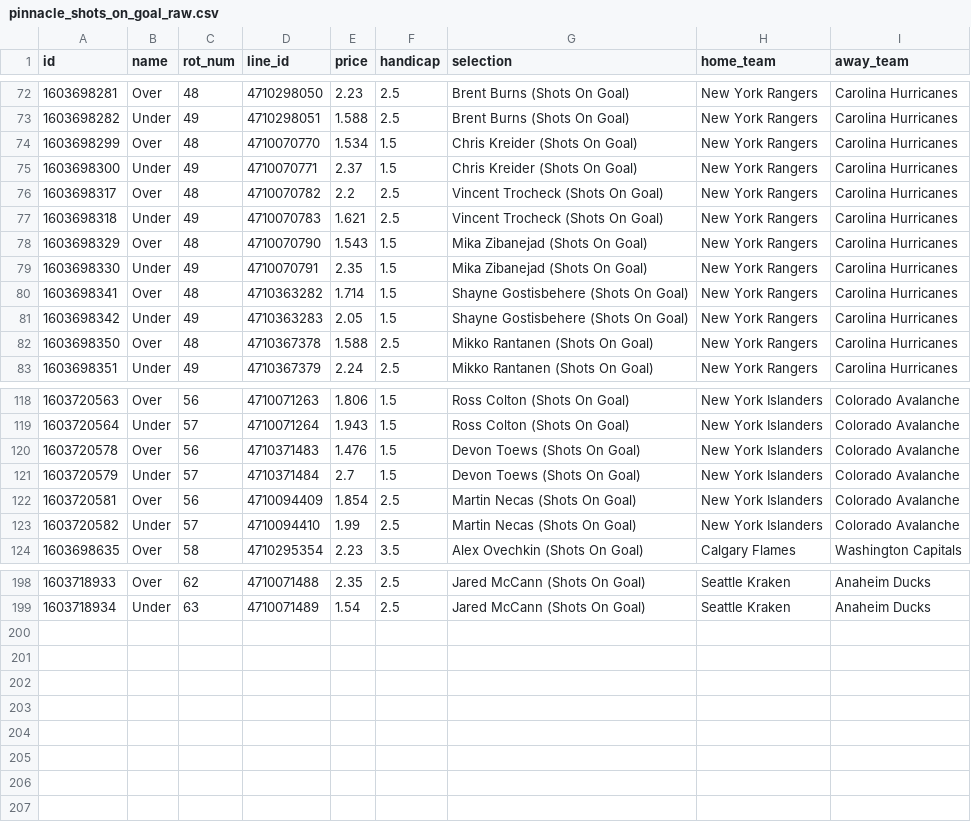
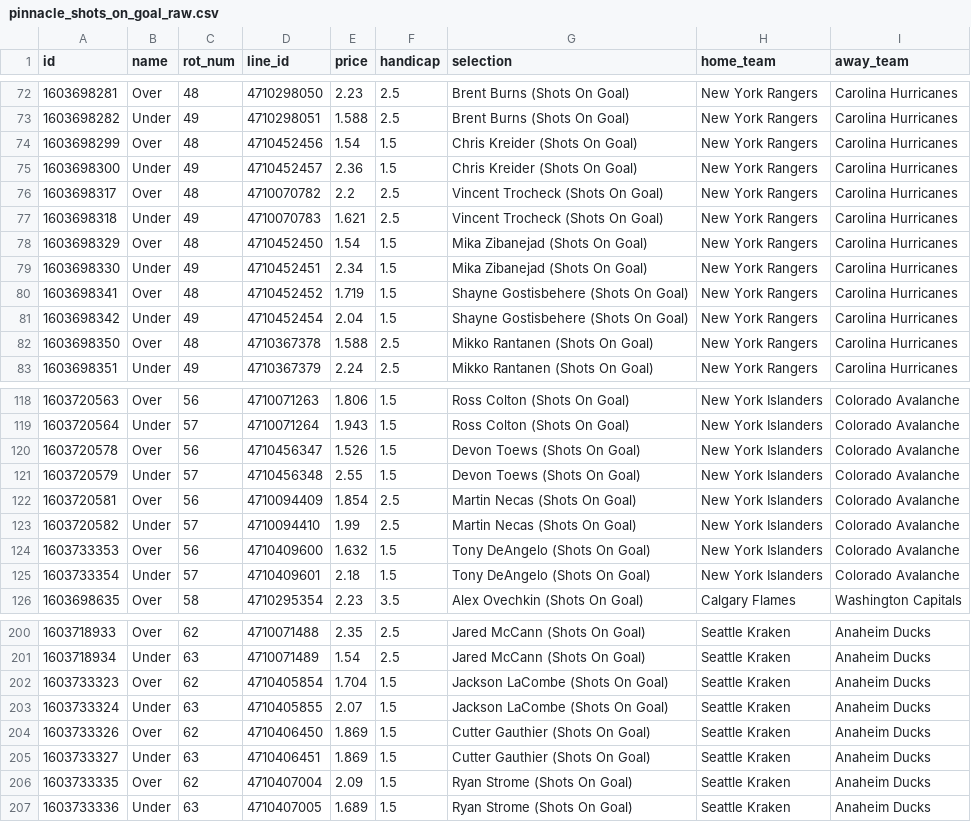
Before and after one commit to jamesbrown1417/NHL, a CSV file: OddsScraper/Pinnacle/pinnacle_shots_on_goal_raw.csv, drawn as a sheet; only a part is shown, gaps mark what is left out; the diff covers the shown part only.

```diff
--- a/OddsScraper/Pinnacle/pinnacle_shots_on_goal_raw.csv
+++ b/OddsScraper/Pinnacle/pinnacle_shots_on_goal_raw.csv
@@ -73,10 +73,10 @@ id,name,rot_num,line_id,price,handicap,selection,home_team,away_team
 1603698282,Under,49,4710298051,1.588,2.5,Brent Burns (Shots On Goal),New York Rangers,Carolina Hurricanes
-1603698299,Over,48,4710070770,1.534,1.5,Chris Kreider (Shots On Goal),New York Rangers,Carolina Hurricanes
-1603698300,Under,49,4710070771,2.37,1.5,Chris Kreider (Shots On Goal),New York Rangers,Carolina Hurricanes
+1603698299,Over,48,4710452456,1.54,1.5,Chris Kreider (Shots On Goal),New York Rangers,Carolina Hurricanes
+1603698300,Under,49,4710452457,2.36,1.5,Chris Kreider (Shots On Goal),New York Rangers,Carolina Hurricanes
 1603698317,Over,48,4710070782,2.2,2.5,Vincent Trocheck (Shots On Goal),New York Rangers,Carolina Hurricanes
 1603698318,Under,49,4710070783,1.621,2.5,Vincent Trocheck (Shots On Goal),New York Rangers,Carolina Hurricanes
-1603698329,Over,48,4710070790,1.543,1.5,Mika Zibanejad (Shots On Goal),New York Rangers,Carolina Hurricanes
-1603698330,Under,49,4710070791,2.35,1.5,Mika Zibanejad (Shots On Goal),New York Rangers,Carolina Hurricanes
-1603698341,Over,48,4710363282,1.714,1.5,Shayne Gostisbehere (Shots On Goal),New York Rangers,Carolina Hurricanes
-1603698342,Under,49,4710363283,2.05,1.5,Shayne Gostisbehere (Shots On Goal),New York Rangers,Carolina Hurricanes
+1603698329,Over,48,4710452450,1.54,1.5,Mika Zibanejad (Shots On Goal),New York Rangers,Carolina Hurricanes
+1603698330,Under,49,4710452451,2.34,1.5,Mika Zibanejad (Shots On Goal),New York Rangers,Carolina Hurricanes
+1603698341,Over,48,4710452452,1.719,1.5,Shayne Gostisbehere (Shots On Goal),New York Rangers,Carolina Hurricanes
+1603698342,Under,49,4710452454,2.04,1.5,Shayne Gostisbehere (Shots On Goal),New York Rangers,Carolina Hurricanes
 1603698350,Over,48,4710367378,1.588,2.5,Mikko Rantanen (Shots On Goal),New York Rangers,Carolina Hurricanes
@@ -119,6 +119,8 @@ id,name,rot_num,line_id,price,handicap,selection,home_team,away_team
 1603720564,Under,57,4710071264,1.943,1.5,Ross Colton (Shots On Goal),New York Islanders,Colorado Avalanche
-1603720578,Over,56,4710371483,1.476,1.5,Devon Toews (Shots On Goal),New York Islanders,Colorado Avalanche
-1603720579,Under,57,4710371484,2.7,1.5,Devon Toews (Shots On Goal),New York Islanders,Colorado Avalanche
+1603720578,Over,56,4710456347,1.526,1.5,Devon Toews (Shots On Goal),New York Islanders,Colorado Avalanche
+1603720579,Under,57,4710456348,2.55,1.5,Devon Toews (Shots On Goal),New York Islanders,Colorado Avalanche
 1603720581,Over,56,4710094409,1.854,2.5,Martin Necas (Shots On Goal),New York Islanders,Colorado Avalanche
 1603720582,Under,57,4710094410,1.99,2.5,Martin Necas (Shots On Goal),New York Islanders,Colorado Avalanche
+1603733353,Over,56,4710409600,1.632,1.5,Tony DeAngelo (Shots On Goal),New York Islanders,Colorado Avalanche
+1603733354,Under,57,4710409601,2.18,1.5,Tony DeAngelo (Shots On Goal),New York Islanders,Colorado Avalanche
 1603698635,Over,58,4710295354,2.23,3.5,Alex Ovechkin (Shots On Goal),Calgary Flames,Washington Capitals
@@ -199 +201,7 @@ id,name,rot_num,line_id,price,handicap,selection,home_team,away_team
 1603718934,Under,63,4710071489,1.54,2.5,Jared McCann (Shots On Goal),Seattle Kraken,Anaheim Ducks
+1603733323,Over,62,4710405854,1.704,1.5,Jackson LaCombe (Shots On Goal),Seattle Kraken,Anaheim Ducks
+1603733324,Under,63,4710405855,2.07,1.5,Jackson LaCombe (Shots On Goal),Seattle Kraken,Anaheim Ducks
+1603733326,Over,62,4710406450,1.869,1.5,Cutter Gauthier (Shots On Goal),Seattle Kraken,Anaheim Ducks
+1603733327,Under,63,4710406451,1.869,1.5,Cutter Gauthier (Shots On Goal),Seattle Kraken,Anaheim Ducks
+1603733335,Over,62,4710407004,2.09,1.5,Ryan Strome (Shots On Goal),Seattle Kraken,Anaheim Ducks
+1603733336,Under,63,4710407005,1.689,1.5,Ryan Strome (Shots On Goal),Seattle Kraken,Anaheim Ducks
```
Also changed, not shown: 100 edited cells elsewhere in this file, Data/processed_odds/assists_final.csv, Data/processed_odds/points_final.csv, 30 other files.
